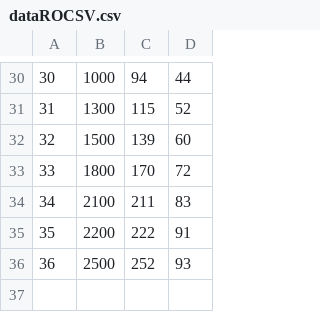
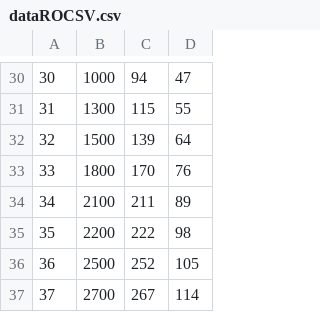
Before and after one commit to lorandparajdi/COVID-19-RO, a CSV file: dataROCSV.csv, drawn as a sheet; only a part is shown, gaps mark what is left out; the diff covers the shown part only.

```diff
--- a/dataROCSV.csv
+++ b/dataROCSV.csv
@@ -30,7 +30,8 @@
-30,1000,94,44
-31,1300,115,52
-32,1500,139,60
-33,1800,170,72
-34,2100,211,83
-35,2200,222,91
-36,2500,252,93
+30,1000,94,47
+31,1300,115,55
+32,1500,139,64
+33,1800,170,76
+34,2100,211,89
+35,2200,222,98
+36,2500,252,105
+37,2700,267,114
```
Also changed, not shown: 28 edited cells elsewhere in this file.
